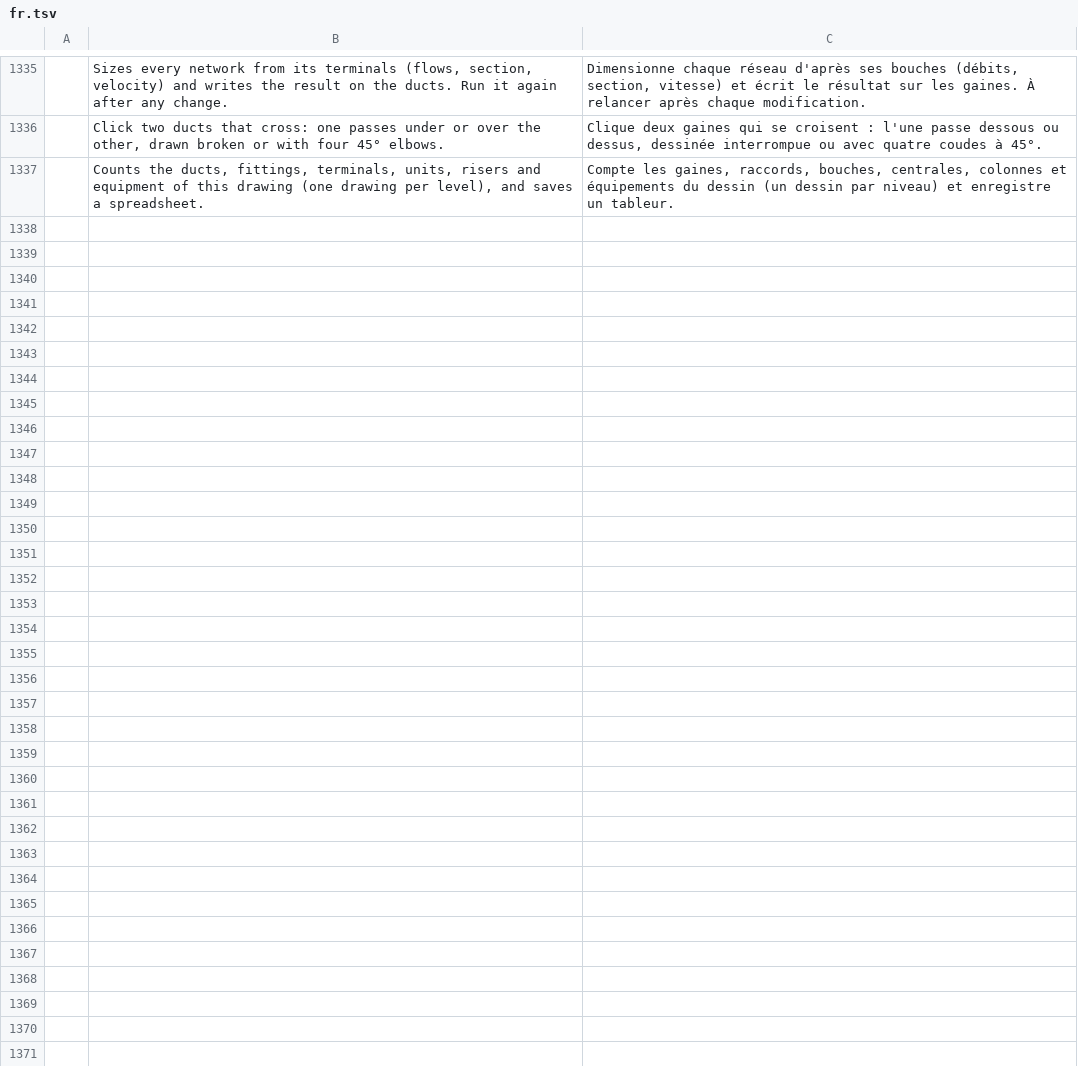
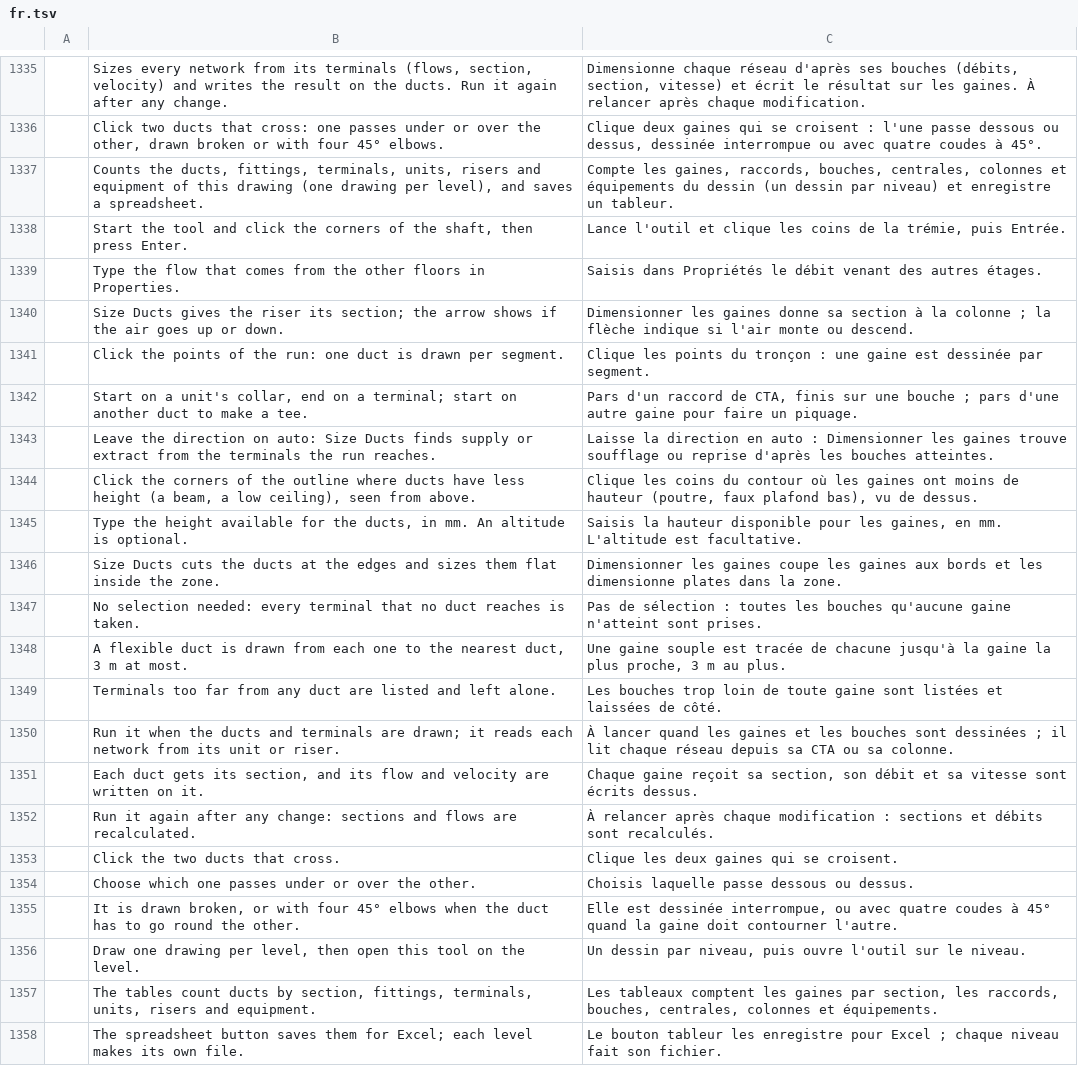
Before and after one commit to freemans32/cadcraft, a TSV file: crates/ui-egui/src/i18n/fr.tsv, drawn as a sheet; only a part is shown, gaps mark what is left out; the diff names each change by its address in the sheet, - before the commit and + after, or states it on an @@ line.

```diff
--- a/crates/ui-egui/src/i18n/fr.tsv
+++ b/crates/ui-egui/src/i18n/fr.tsv
+row 1338:  | Start the tool and click the corners of the shaft, then press Enter. | Lance l'outil et clique les coins de la trémie, puis Entrée.
+row 1339:  | Type the flow that comes from the other floors in Properties. | Saisis dans Propriétés le débit venant des autres étages.
+row 1340:  | Size Ducts gives the riser its section; the arrow shows if the air goes up or down. | Dimensionner les gaines donne sa section à la colonne ; la flèche indique si l'air monte ou descend.
+row 1341:  | Click the points of the run: one duct is drawn per segment. | Clique les points du tronçon : une gaine est dessinée par segment.
+row 1342:  | Start on a unit's collar, end on a terminal; start on another duct to make a tee. | Pars d'un raccord de CTA, finis sur une bouche ; pars d'une autre gaine pour faire un piquage.
+row 1343:  | Leave the direction on auto: Size Ducts finds supply or extract from the terminals the run reaches. | Laisse la direction en auto : Dimensionner les gaines trouve soufflage ou reprise d'après les bouches atteintes.
+row 1344:  | Click the corners of the outline where ducts have less height (a beam, a low ceiling), seen from above. | Clique les coins du contour où les gaines ont moins de hauteur (poutre, faux plafond bas), vu de dessus.
+row 1345:  | Type the height available for the ducts, in mm. An altitude is optional. | Saisis la hauteur disponible pour les gaines, en mm. L'altitude est facultative.
+row 1346:  | Size Ducts cuts the ducts at the edges and sizes them flat inside the zone. | Dimensionner les gaines coupe les gaines aux bords et les dimensionne plates dans la zone.
+row 1347:  | No selection needed: every terminal that no duct reaches is taken. | Pas de sélection : toutes les bouches qu'aucune gaine n'atteint sont prises.
+row 1348:  | A flexible duct is drawn from each one to the nearest duct, 3 m at most. | Une gaine souple est tracée de chacune jusqu'à la gaine la plus proche, 3 m au plus.
+row 1349:  | Terminals too far from any duct are listed and left alone. | Les bouches trop loin de toute gaine sont listées et laissées de côté.
+row 1350:  | Run it when the ducts and terminals are drawn; it reads each network from its unit or riser. | À lancer quand les gaines et les bouches sont dessinées ; il lit chaque réseau depuis sa CTA ou sa colonne.
+row 1351:  | Each duct gets its section, and its flow and velocity are written on it. | Chaque gaine reçoit sa section, son débit et sa vitesse sont écrits dessus.
+row 1352:  | Run it again after any change: sections and flows are recalculated. | À relancer après chaque modification : sections et débits sont recalculés.
+row 1353:  | Click the two ducts that cross. | Clique les deux gaines qui se croisent.
+row 1354:  | Choose which one passes under or over the other. | Choisis laquelle passe dessous ou dessus.
+row 1355:  | It is drawn broken, or with four 45° elbows when the duct has to go round the other. | Elle est dessinée interrompue, ou avec quatre coudes à 45° quand la gaine doit contourner l'autre.
+row 1356:  | Draw one drawing per level, then open this tool on the level. | Un dessin par niveau, puis ouvre l'outil sur le niveau.
+row 1357:  | The tables count ducts by section, fittings, terminals, units, risers and equipment. | Les tableaux comptent les gaines par section, les raccords, bouches, centrales, colonnes et équipements.
+row 1358:  | The spreadsheet button saves them for Excel; each level makes its own file. | Le bouton tableur les enregistre pour Excel ; chaque niveau fait son fichier.
```
Also changed, not shown: crates/ui-egui/src/i18n/zh.tsv, 5 other files.
